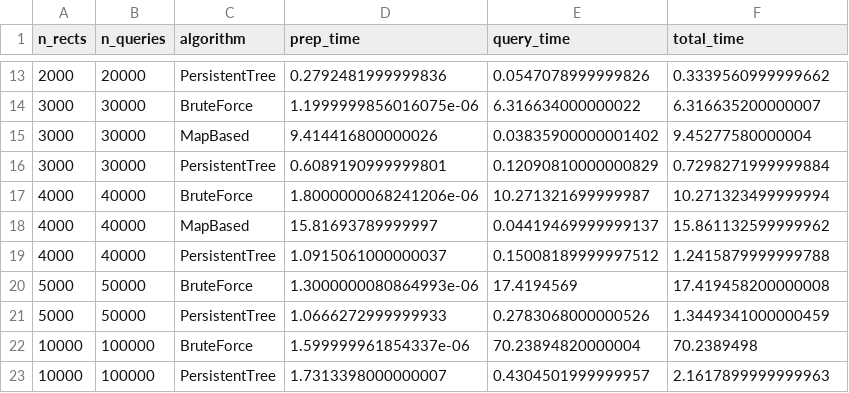
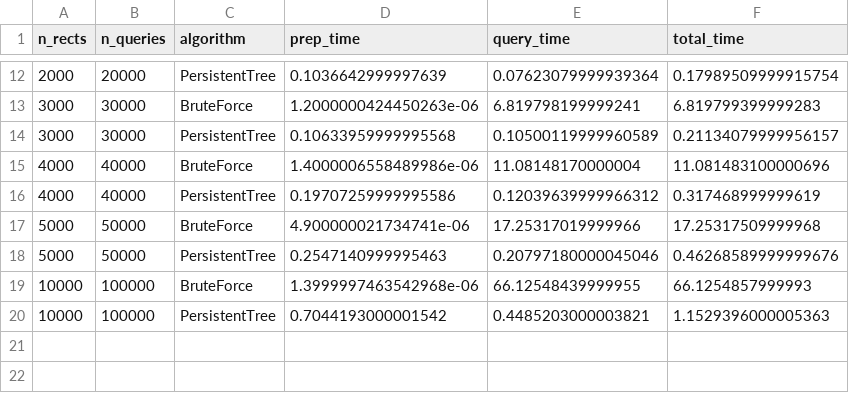
Before and after one commit to clinch0/lab2A, a CSV file: benchmark_results.csv, drawn as a sheet; only a part is shown, gaps mark what is left out; the diff covers the shown part only.

```diff
--- a/benchmark_results.csv
+++ b/benchmark_results.csv
@@ -13,11 +12,9 @@ n_rects,n_queries,algorithm,prep_time,query_time,total_time
-2000,20000,PersistentTree,0.2792481999999836,0.0547078999999826,0.3339560999999662
-3000,30000,BruteForce,1.1999999856016075e-06,6.316634000000022,6.316635200000007
-3000,30000,MapBased,9.414416800000026,0.03835900000001402,9.45277580000004
-3000,30000,PersistentTree,0.6089190999999801,0.12090810000000829,0.7298271999999884
-4000,40000,BruteForce,1.8000000068241206e-06,10.271321699999987,10.271323499999994
-4000,40000,MapBased,15.81693789999997,0.04419469999999137,15.861132599999962
-4000,40000,PersistentTree,1.0915061000000037,0.15008189999997512,1.2415879999999788
-5000,50000,BruteForce,1.3000000080864993e-06,17.4194569,17.419458200000008
-5000,50000,PersistentTree,1.0666272999999933,0.2783068000000526,1.3449341000000459
-10000,100000,BruteForce,1.599999961854337e-06,70.23894820000004,70.2389498
-10000,100000,PersistentTree,1.7313398000000007,0.4304501999999957,2.1617899999999963
+2000,20000,PersistentTree,0.1036642999997639,0.07623079999939364,0.17989509999915754
+3000,30000,BruteForce,1.2000000424450263e-06,6.819798199999241,6.819799399999283
+3000,30000,PersistentTree,0.10633959999995568,0.10500119999960589,0.21134079999956157
+4000,40000,BruteForce,1.4000006558489986e-06,11.08148170000004,11.081483100000696
+4000,40000,PersistentTree,0.19707259999995586,0.12039639999966312,0.317468999999619
+5000,50000,BruteForce,4.900000021734741e-06,17.25317019999966,17.25317509999968
+5000,50000,PersistentTree,0.2547140999995463,0.20797180000045046,0.46268589999999676
+10000,100000,BruteForce,1.3999997463542968e-06,66.12548439999955,66.1254857999993
+10000,100000,PersistentTree,0.7044193000001542,0.4485203000003821,1.1529396000005363
```
Also changed, not shown: 1 removed row and 30 edited cells elsewhere in this file, 4 other files.
